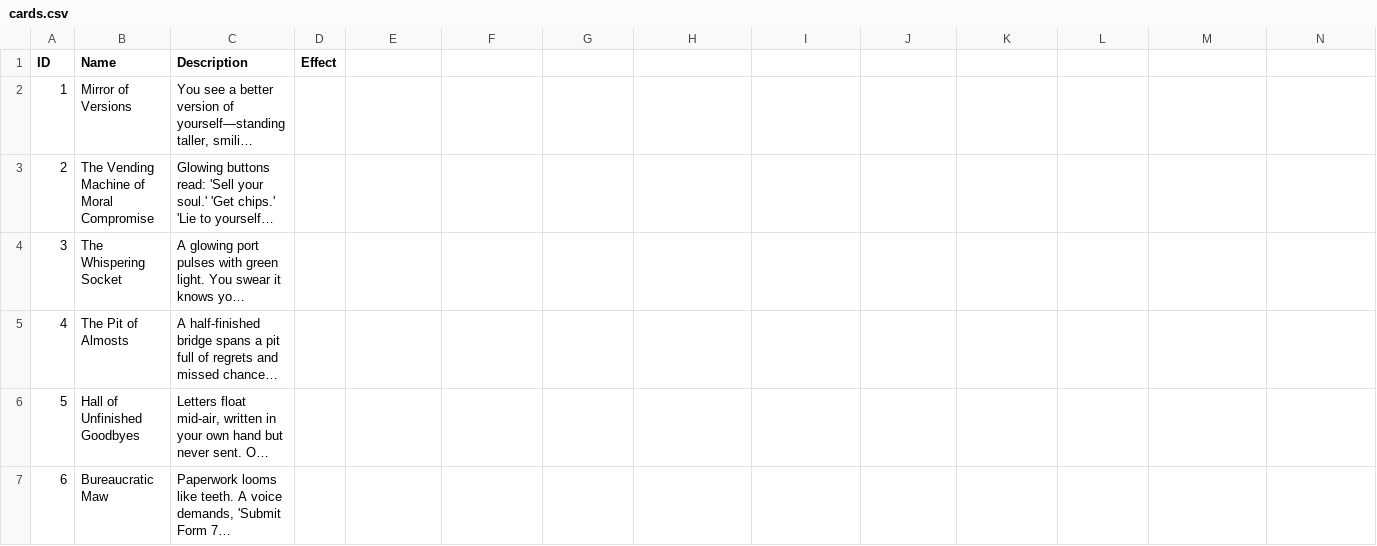
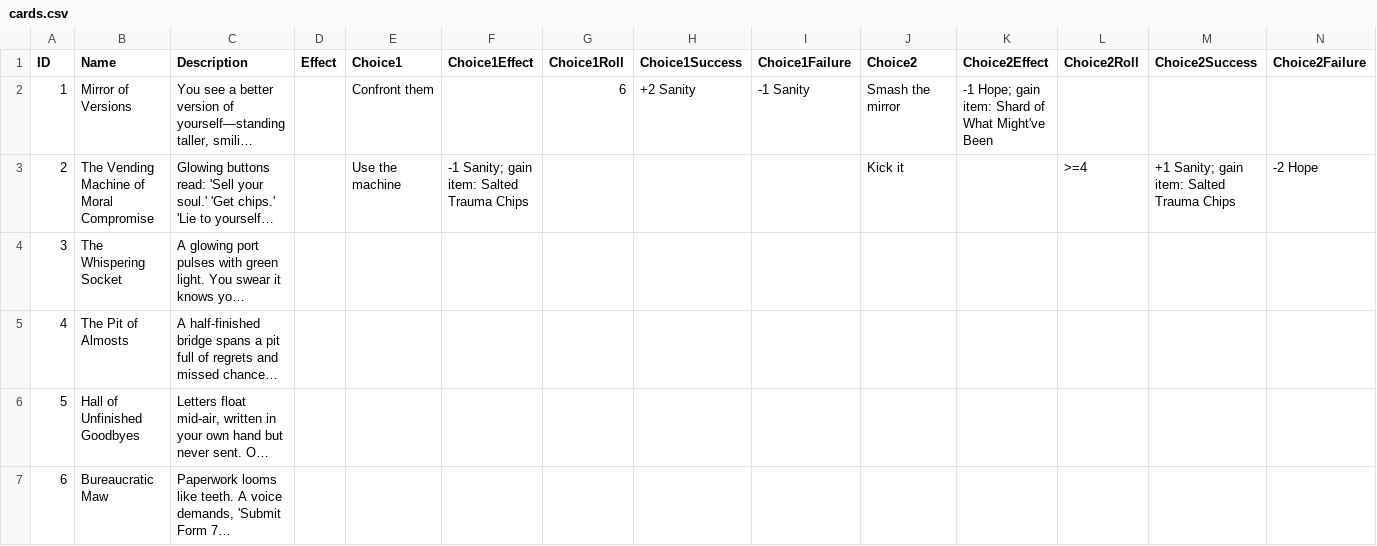
Before and after one commit to radiatedsaturn7/game, a CSV file: cards.csv, drawn as a sheet; only a part is shown; long unchanged cells end in …; the diff names each change by its address in the sheet, - before the commit and + after, or states it on an @@ line.

Commit message:
Add data-driven encounter choices

```diff
--- a/cards.csv
+++ b/cards.csv
-E1: (empty)
+E1: Choice1
-F1: (empty)
+F1: Choice1Effect
-G1: (empty)
+G1: Choice1Roll
-H1: (empty)
+H1: Choice1Success
-I1: (empty)
+I1: Choice1Failure
-J1: (empty)
+J1: Choice2
-K1: (empty)
+K1: Choice2Effect
-L1: (empty)
+L1: Choice2Roll
-M1: (empty)
+M1: Choice2Success
-N1: (empty)
+N1: Choice2Failure
-E2 (Choice1): (empty)
+E2 (Choice1): Confront them
-G2 (Choice1Roll): (empty)
+G2 (Choice1Roll): 6
-H2 (Choice1Success): (empty)
+H2 (Choice1Success): +2 Sanity
-I2 (Choice1Failure): (empty)
+I2 (Choice1Failure): -1 Sanity
-J2 (Choice2): (empty)
+J2 (Choice2): Smash the mirror
-K2 (Choice2Effect): (empty)
+K2 (Choice2Effect): -1 Hope; gain item: Shard of What Might've Been
-E3 (Choice1): (empty)
+E3 (Choice1): Use the machine
-F3 (Choice1Effect): (empty)
+F3 (Choice1Effect): -1 Sanity; gain item: Salted Trauma Chips
-J3 (Choice2): (empty)
+J3 (Choice2): Kick it
-L3 (Choice2Roll): (empty)
+L3 (Choice2Roll): >=4
-M3 (Choice2Success): (empty)
+M3 (Choice2Success): +1 Sanity; gain item: Salted Trauma Chips
-N3 (Choice2Failure): (empty)
+N3 (Choice2Failure): -2 Hope
```
Also changed, not shown: 1 other file.
